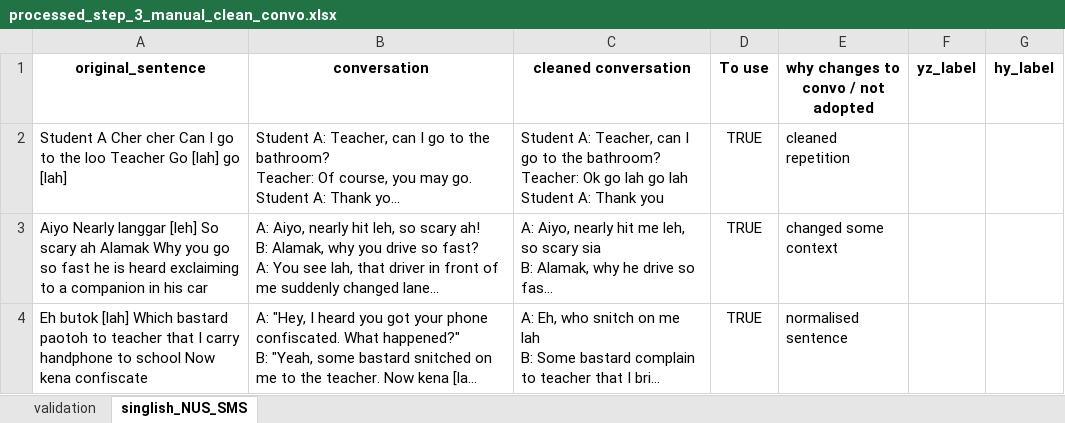
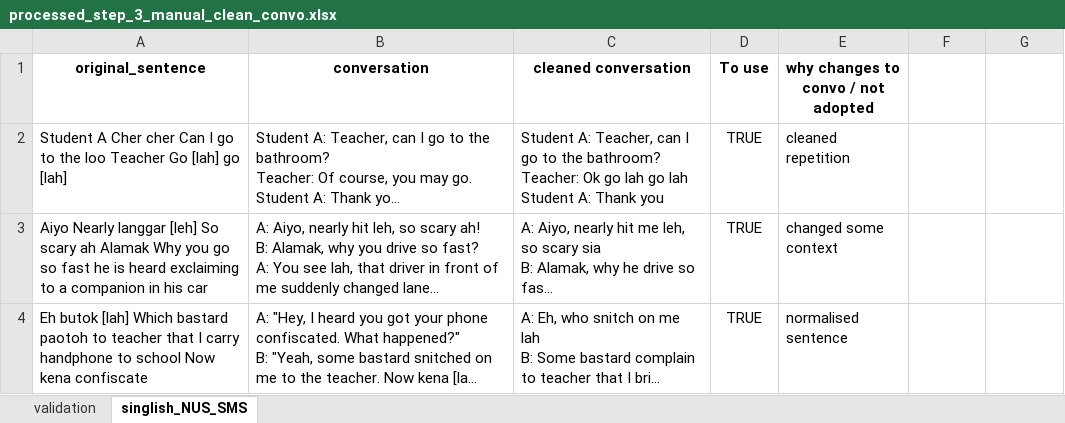
Before and after one commit to yizhenpong/SpeakSingapore, an Excel workbook: src/SpeakSingapore/data/wiki_examples_ERG/processed_step_3_manual_label/processed_step_3_manual_clean_convo.xlsx, sheet singlish_NUS_SMS, drawn as a sheet; only a part is shown; long unchanged cells end in …; values as stored, in another font and other column widths than the file's, no borders; the diff names each change by its address in the sheet, - before the commit and + after, or states it on an @@ line.

Commit message:
MANUAL CLEAN convo minor edits [wiki examples dataset]

```diff
--- a/src/SpeakSingapore/data/wiki_examples_ERG/processed_step_3_manual_label/processed_step_3_manual_clean_convo.xlsx (sheet singlish_NUS_SMS)
+++ b/src/SpeakSingapore/data/wiki_examples_ERG/processed_step_3_manual_label/processed_step_3_manual_clean_convo.xlsx (sheet singlish_NUS_SMS)
-F1: yz_label
+F1: (empty)
-G1: hy_label
+G1: (empty)
```
